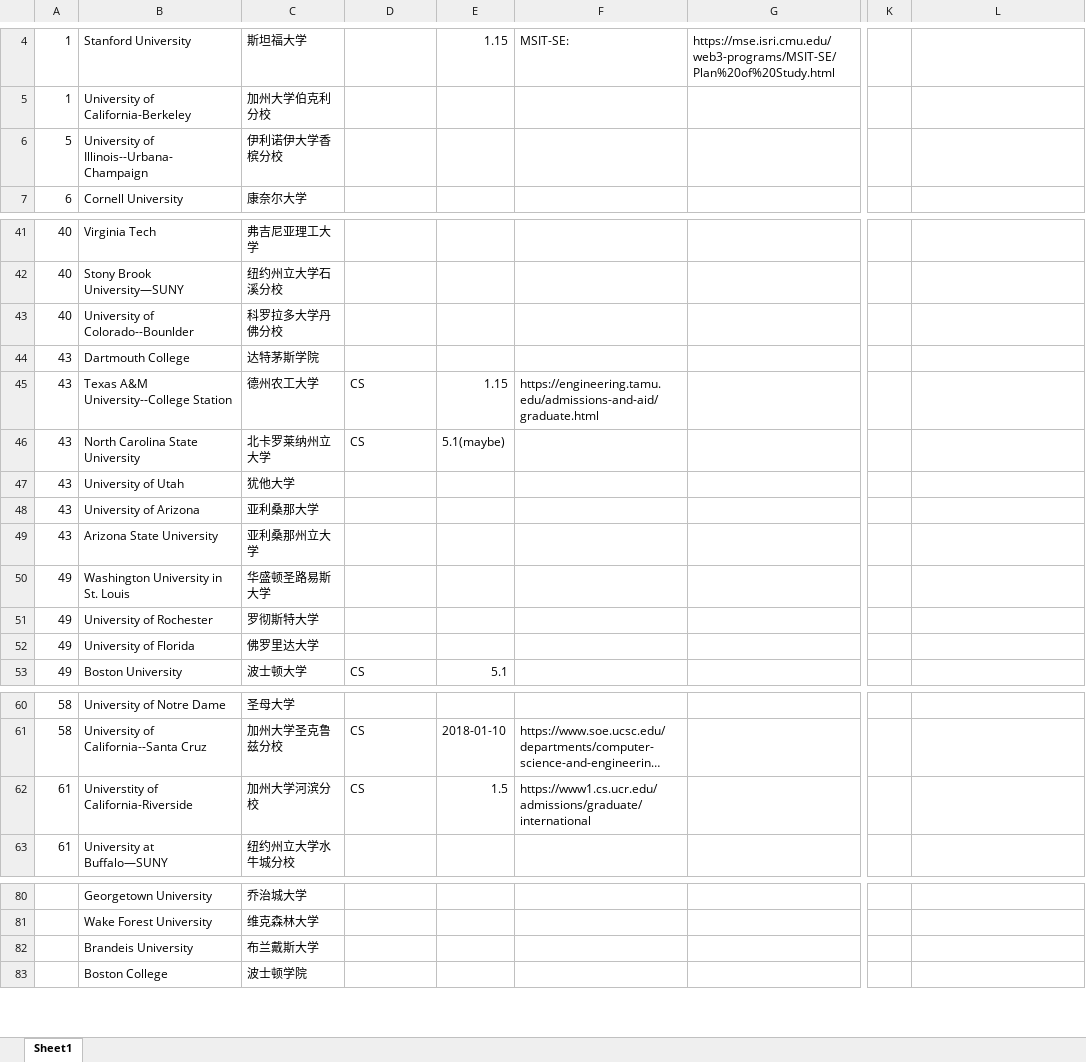
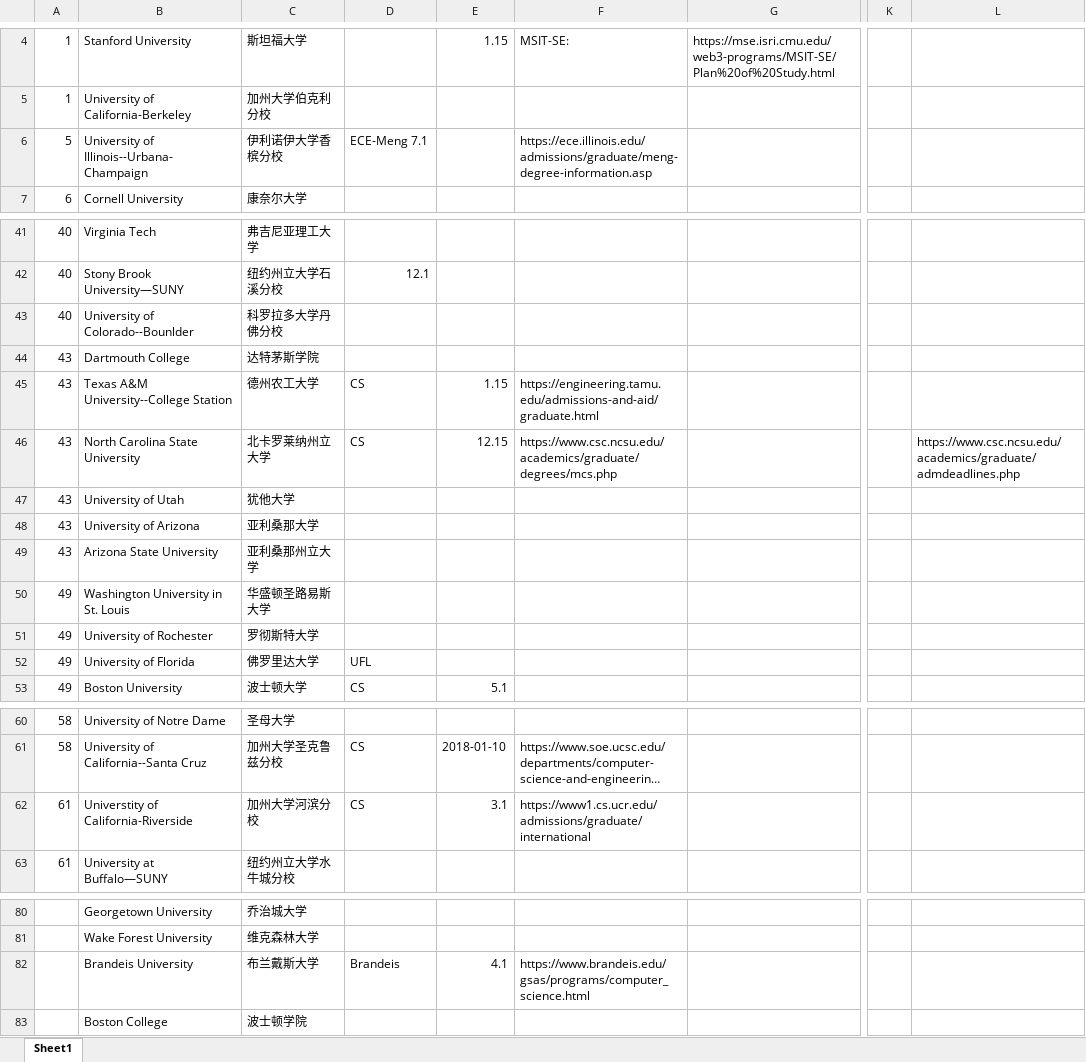
Before and after one commit to RoyalSkye/2019-Fall-CS, an Excel workbook: Application/2018年U.S. News CS.xlsx, sheet Sheet1, drawn as a sheet; only a part is shown, gaps mark what is left out; long unchanged cells end in …; values as stored, in another font and other column widths than the file's, no cell formats; the diff covers the shown part only; the diff names each change by its address in the sheet, - before the commit and + after, or states it on an @@ line.

```diff
--- a/Application/2018年U.S. News CS.xlsx (sheet Sheet1)
+++ b/Application/2018年U.S. News CS.xlsx (sheet Sheet1)
-D6: (empty)
+D6: ECE-Meng 7.1
-F6: (empty)
+F6: https://ece.illinois.edu/admissions/graduate/meng-degree-information.asp
-D42: (empty)
+D42: 12.1
-E46: 5.1(maybe)
+E46: 12.15
-F46: (empty)
+F46: https://www.csc.ncsu.edu/academics/graduate/degrees/mcs.php
-L46: (empty)
+L46: https://www.csc.ncsu.edu/academics/graduate/admdeadlines.php
-D52: (empty)
+D52: UFL
-E62: 1.5
+E62: 3.1
-D82: (empty)
+D82: Brandeis
-E82: (empty)
+E82: 4.1
-F82: (empty)
+F82: https://www.brandeis.edu/gsas/programs/computer_science.html
```
Also changed, not shown: 16 edited cells elsewhere in this sheet, cell formats, 9 other files.
